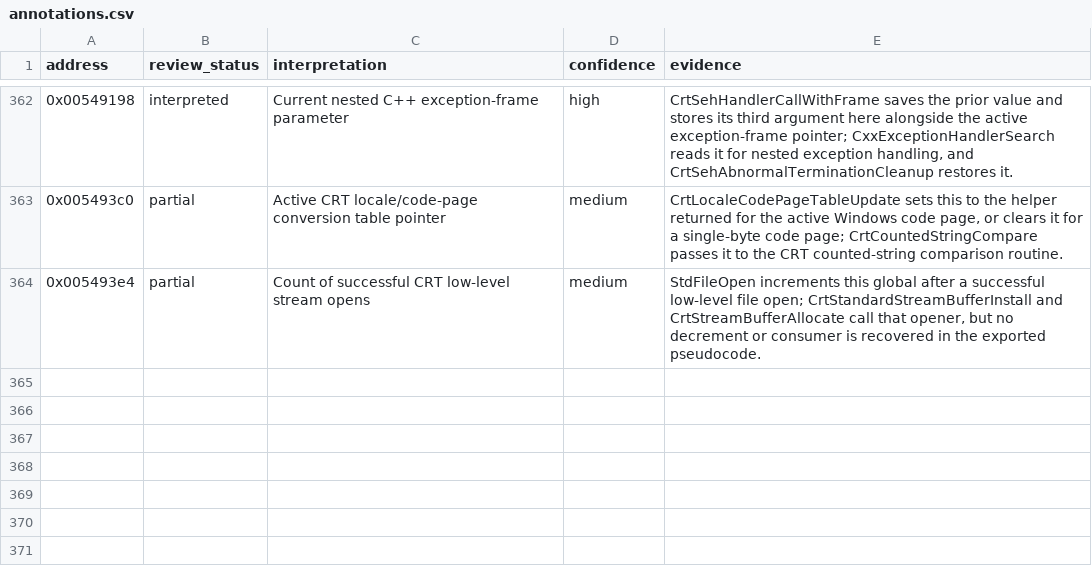
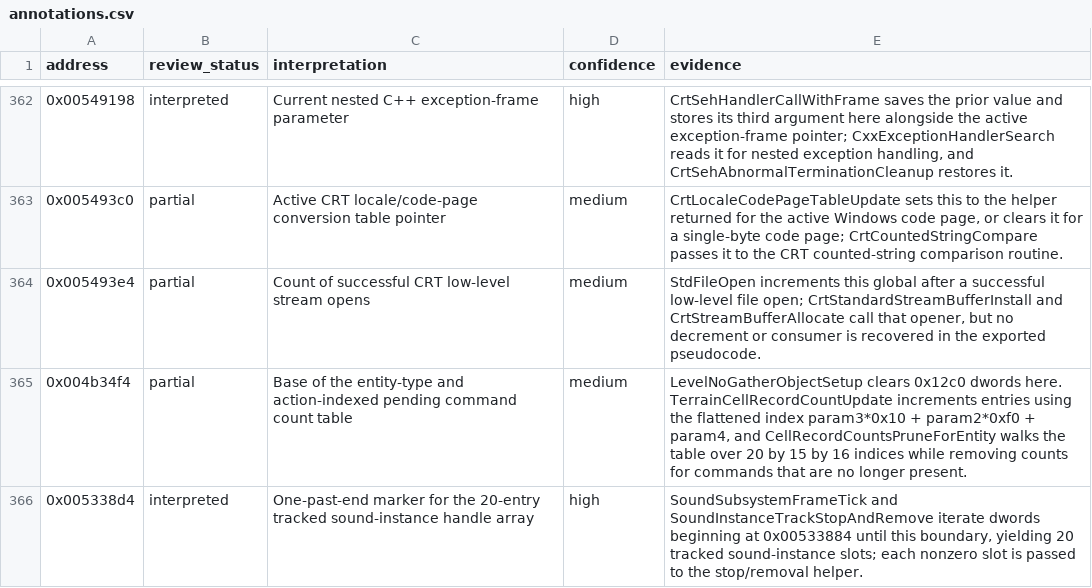
Before and after one commit to robbert229/lrr-portable, a CSV file: docs/dat/annotations.csv, drawn as a sheet; only a part is shown, gaps mark what is left out; the diff names each change by its address in the sheet, - before the commit and + after, or states it on an @@ line.

Commit message:
docs: map task counts and sound tracking tables

```diff
--- a/docs/dat/annotations.csv
+++ b/docs/dat/annotations.csv
+row 365: 0x004b34f4 | partial | Base of the entity-type and action-indexed pending command count table | medium | LevelNoGatherObjectSetup clears 0x12c0 dwords here. TerrainCellRecordCountUpdate increments entries using the flattened index param3*0x10 + param2*0xf0 + param4, and CellRecordCountsPruneForEntity walks the table over 20 by 15 by 16 indices while removing counts for commands that are no longer present.
+row 366: 0x005338d4 | interpreted | One-past-end marker for the 20-entry tracked sound-instance handle array | high | SoundSubsystemFrameTick and SoundInstanceTrackStopAndRemove iterate dwords beginning at 0x00533884 until this boundary, yielding 20 tracked sound-instance slots; each nonzero slot is passed to the stop/removal helper.
```
Also changed, not shown: docs/dat/globals.csv.
